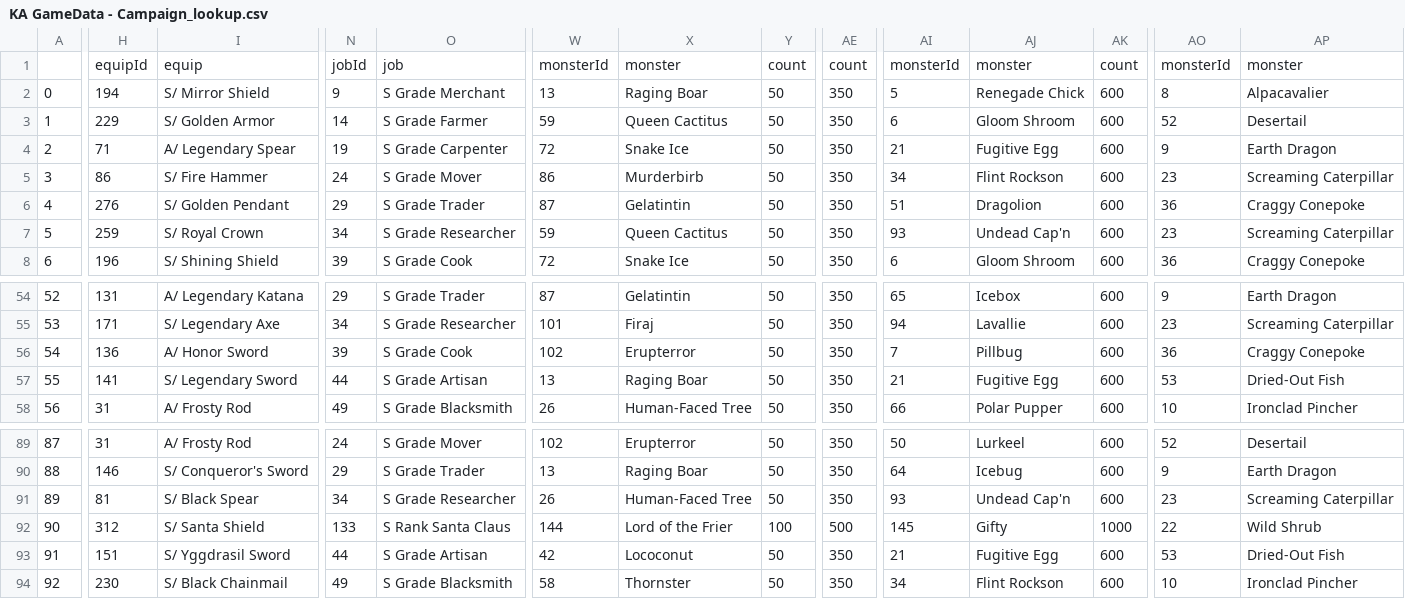
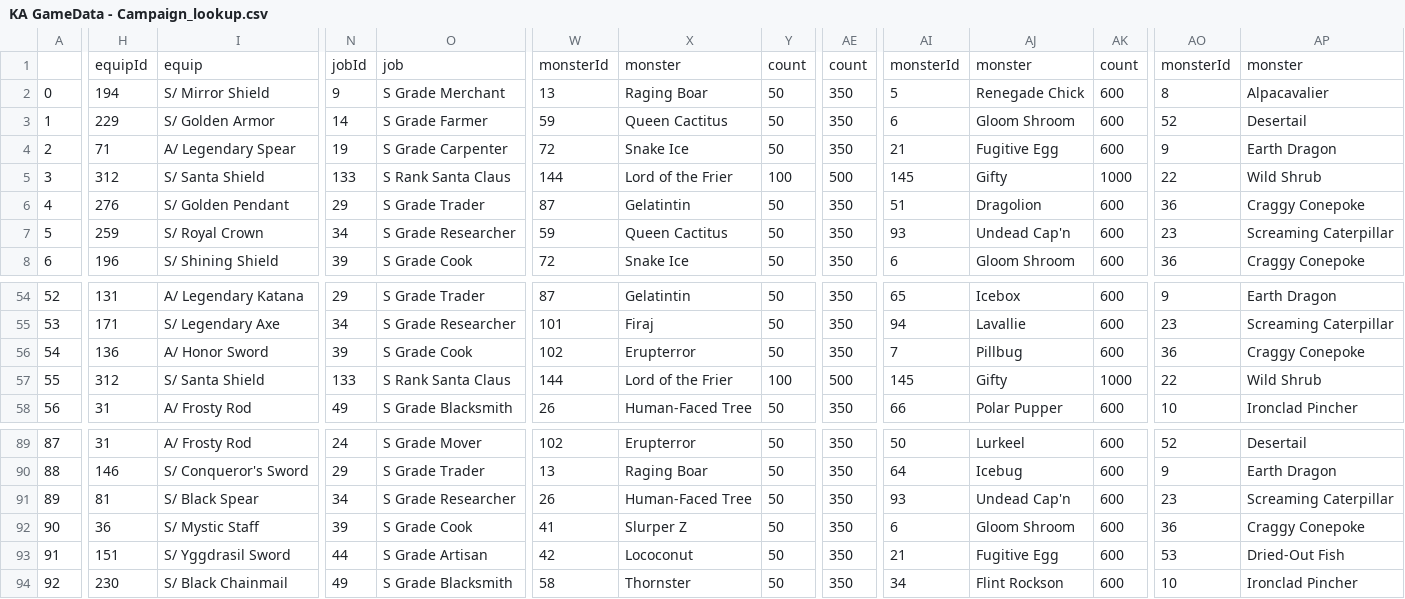
Before and after one commit to anisyahya21/Kingdom-adventures-game-data-and-tools, a CSV file: data/sheet-research/raw-copies/KA GameData - Campaign_lookup.csv, drawn as a sheet; only a part is shown, gaps mark what is left out; the diff covers the shown part only; the diff names each change by its address in the sheet, - before the commit and + after, or states it on an @@ line.

```diff
--- a/data/sheet-research/raw-copies/KA GameData - Campaign_lookup.csv
+++ b/data/sheet-research/raw-copies/KA GameData - Campaign_lookup.csv
-H5: 86
+H5: 312
-I5: S/ Fire Hammer
+I5: S/ Santa Shield
-N5: 24
+N5: 133
-O5: S Grade Mover
+O5: S Rank Santa Claus
-W5: 86
+W5: 144
-X5: Murderbirb
+X5: Lord of the Frier
-Y5: 50
+Y5: 100
-AE5: 350
+AE5: 500
-AI5: 34
+AI5: 145
-AJ5: Flint Rockson
+AJ5: Gifty
-AK5: 600
+AK5: 1000
-AO5: 23
+AO5: 22
-AP5: Screaming Caterpillar
+AP5: Wild Shrub
-H57: 141
+H57: 312
-I57: S/ Legendary Sword
+I57: S/ Santa Shield
-N57: 44
+N57: 133
-O57: S Grade Artisan
+O57: S Rank Santa Claus
-W57: 13
+W57: 144
-X57: Raging Boar
+X57: Lord of the Frier
-Y57: 50
+Y57: 100
-AE57: 350
+AE57: 500
-AI57: 21
+AI57: 145
-AJ57: Fugitive Egg
+AJ57: Gifty
-AK57: 600
+AK57: 1000
-AO57: 53
+AO57: 22
-AP57: Dried-Out Fish
+AP57: Wild Shrub
-H92: 312
+H92: 36
-I92: S/ Santa Shield
+I92: S/ Mystic Staff
-N92: 133
+N92: 39
-O92: S Rank Santa Claus
+O92: S Grade Cook
-W92: 144
+W92: 41
-X92: Lord of the Frier
+X92: Slurper Z
-Y92: 100
+Y92: 50
-AE92: 500
+AE92: 350
-AI92: 145
+AI92: 6
-AJ92: Gifty
+AJ92: Gloom Shroom
-AK92: 1000
+AK92: 600
-AO92: 22
+AO92: 36
-AP92: Wild Shrub
+AP92: Craggy Conepoke
```
Also changed, not shown: 11 edited cells elsewhere in this file, data/sheet-research/raw-copies/KA GameData - Area_lookup.csv, data/sheet-research/raw-copies/KA GameData - Campaign.csv, 20 other files.
